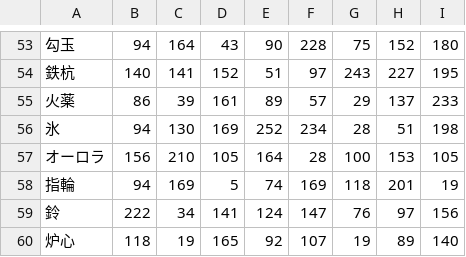
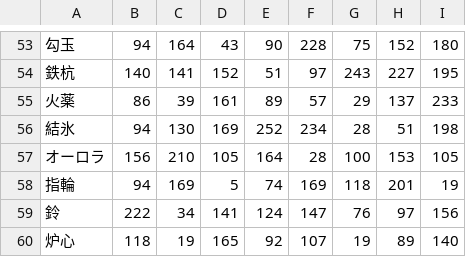
Before and after one commit to fgosc/fgosccalc, a CSV file: hash_item.csv, drawn as a sheet; only a part is shown, gaps mark what is left out; the diff names each change by its address in the sheet, - before the commit and + after, or states it on an @@ line.

```diff
--- a/hash_item.csv
+++ b/hash_item.csv
-A56: 氷
+A56: 結氷
```
Also changed, not shown: std_item_nickname.csv.
